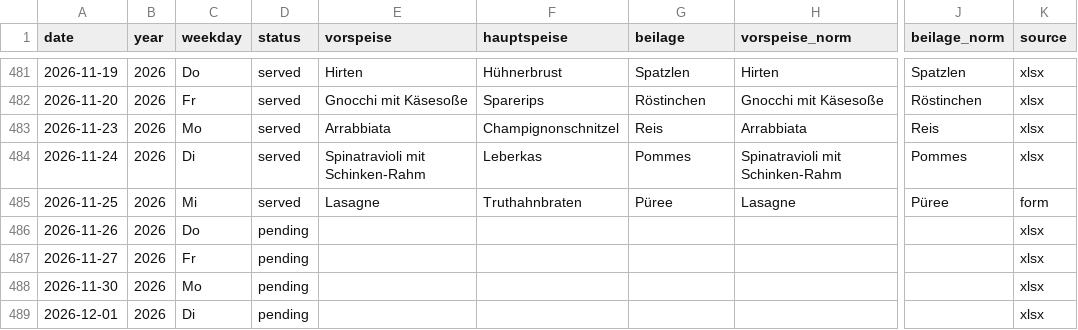
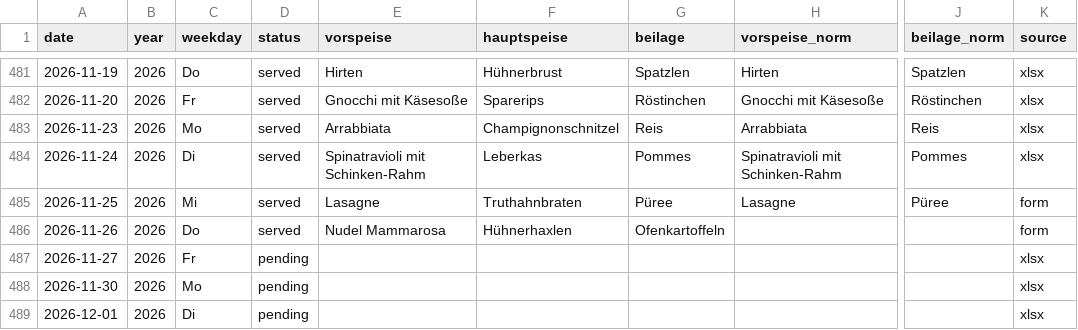
Before and after one commit to giova-giovanni/tippspielcalcolator, a CSV file: data/menus.csv, drawn as a sheet; only a part is shown, gaps mark what is left out; the diff names each change by its address in the sheet, - before the commit and + after, or states it on an @@ line.

Commit message:
Menü 2026-11-26 via Website

```diff
--- a/data/menus.csv
+++ b/data/menus.csv
-D486 (status): pending
+D486 (status): served
-E486 (vorspeise): (empty)
+E486 (vorspeise): Nudel Mammarosa
-F486 (hauptspeise): (empty)
+F486 (hauptspeise): Hühnerhaxlen
-G486 (beilage): (empty)
+G486 (beilage): Ofenkartoffeln
-K486 (source): xlsx
+K486 (source): form
```
